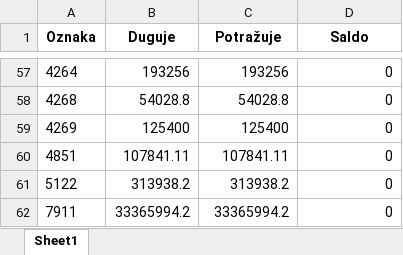
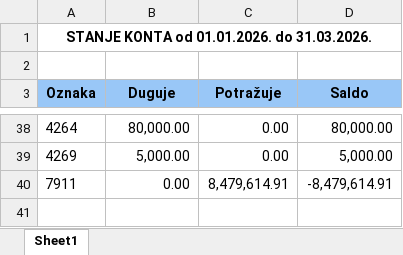
Before and after one commit to goransavich/racunovodstvo, an Excel workbook: stanje_konta.xlsx, sheet Sheet1, drawn as a sheet; only a part is shown, gaps mark what is left out; values as stored, in another font and other column widths than the file's, no borders; removed rows and columns are numbered as before the commit, all else as after; the diff covers the shown part only; the diff names each change by its address in the sheet, - before the commit and + after, or states it on an @@ line.

```diff
--- a/stanje_konta.xlsx (sheet Sheet1)
+++ b/stanje_konta.xlsx (sheet Sheet1)
+row 1: STANJE KONTA od 01.01.2026. do 31.03.2026.
+row 2: (empty)
-A3:D3 fill: none
+A3:D3 fill: #99C7F7
-B38 (Duguje): 193256
+B38 (Duguje): 80,000.00
-C38 (Potražuje): 193256
+C38 (Potražuje): 0.00
-D38 (Saldo): 0
+D38 (Saldo): 80,000.00
-row 58: 4268 | 54028.8 | 54028.8 | 0
-B39 (Duguje): 125400
+B39 (Duguje): 5,000.00
-C39 (Potražuje): 125400
+C39 (Potražuje): 0.00
-D39 (Saldo): 0
+D39 (Saldo): 5,000.00
-row 60: 4851 | 107841.11 | 107841.11 | 0
-row 61: 5122 | 313938.2 | 313938.2 | 0
-B40 (Duguje): 33365994.2
+B40 (Duguje): 0.00
-C40 (Potražuje): 33365994.2
+C40 (Potražuje): 8,479,614.91
-D40 (Saldo): 0
+D40 (Saldo): -8,479,614.91
```
Also changed, not shown: 21 removed rows and 102 edited cells elsewhere in this sheet, dnevnik_knjizenja_excel.xlsx, pomocna_knjiga_dobavljaca_excel.xlsx, 18 other files.
